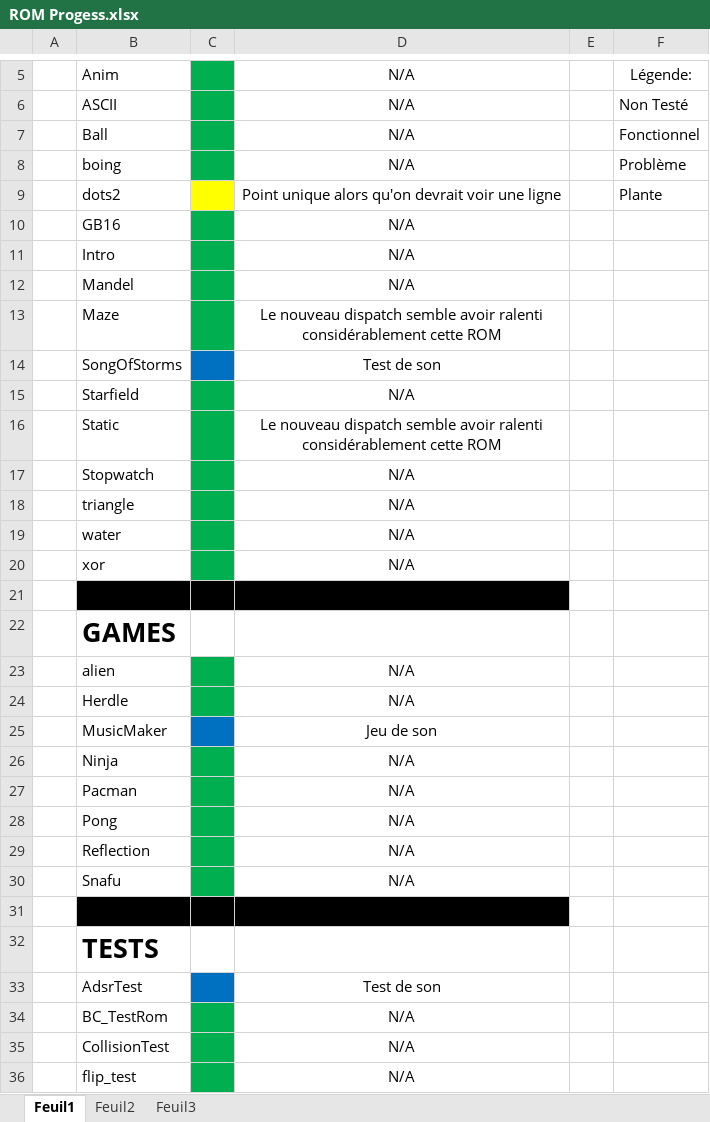
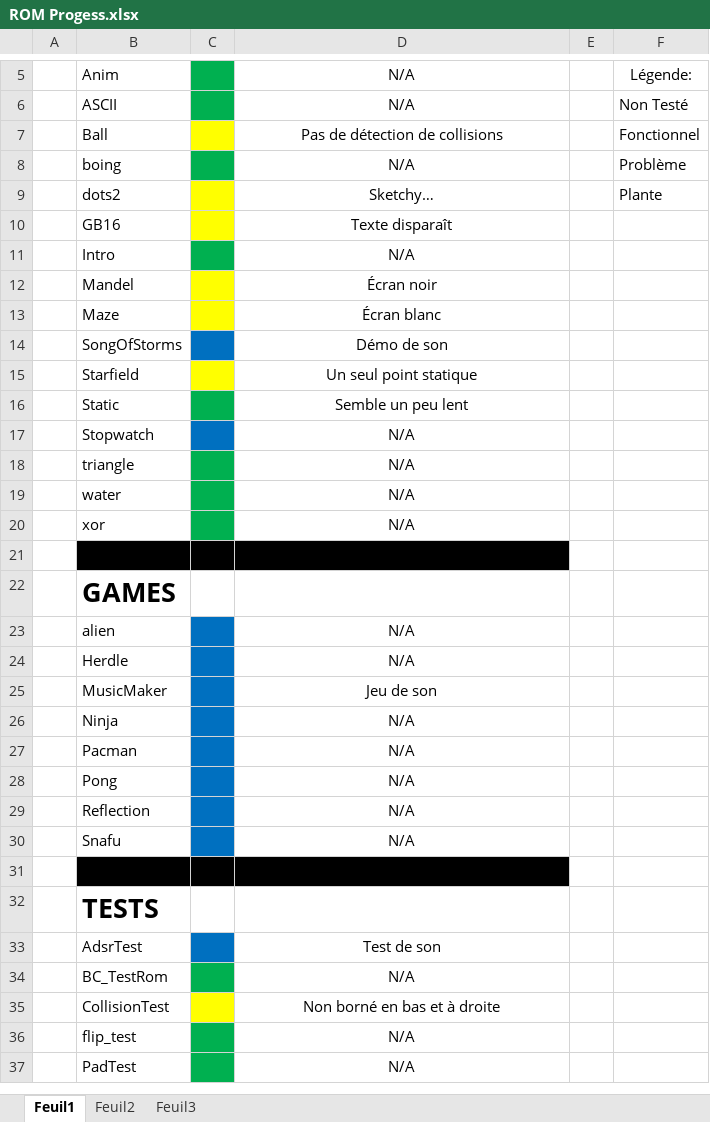
Before and after one commit to faouellet/CHIP-16, an Excel workbook: ROM Progess.xlsx, sheet Feuil1, drawn as a sheet; only a part is shown, gaps mark what is left out; the shorter side is filled out with more unchanged rows; values as stored, in another font and other column widths than the file's, no borders; the diff names each change by its address in the sheet, - before the commit and + after, or states it on an @@ line.

```diff
--- a/ROM Progess.xlsx (sheet Feuil1)
+++ b/ROM Progess.xlsx (sheet Feuil1)
-C7 fill: #00B050
+C7 fill: #FFFF00
-D7: N/A
+D7: Pas de détection de collisions
-D9: Point unique alors qu'on devrait voir une ligne
+D9: Sketchy…
-C10 fill: #00B050
+C10 fill: #FFFF00
-D10: N/A
+D10: Texte disparaît
-C12:C13 fill: #00B050
+C12:C13 fill: #FFFF00
-D12: N/A
+D12: Écran noir
-D13: Le nouveau dispatch semble avoir ralenti considérablement cette ROM
+D13: Écran blanc
-D14: Test de son
+D14: Démo de son
-C15 fill: #00B050
+C15 fill: #FFFF00
-D15: N/A
+D15: Un seul point statique
-D16: Le nouveau dispatch semble avoir ralenti considérablement cette ROM
+D16: Semble un peu lent
-C17 fill: #00B050
+C17 fill: #0070C0
-C23:C24 fill: #00B050
+C23:C24 fill: #0070C0
-C26:C30 fill: #00B050
+C26:C30 fill: #0070C0
-C35 fill: #00B050
+C35 fill: #FFFF00
-D35: N/A
+D35: Non borné en bas et à droite
```
Also changed, not shown: 8 other files.
